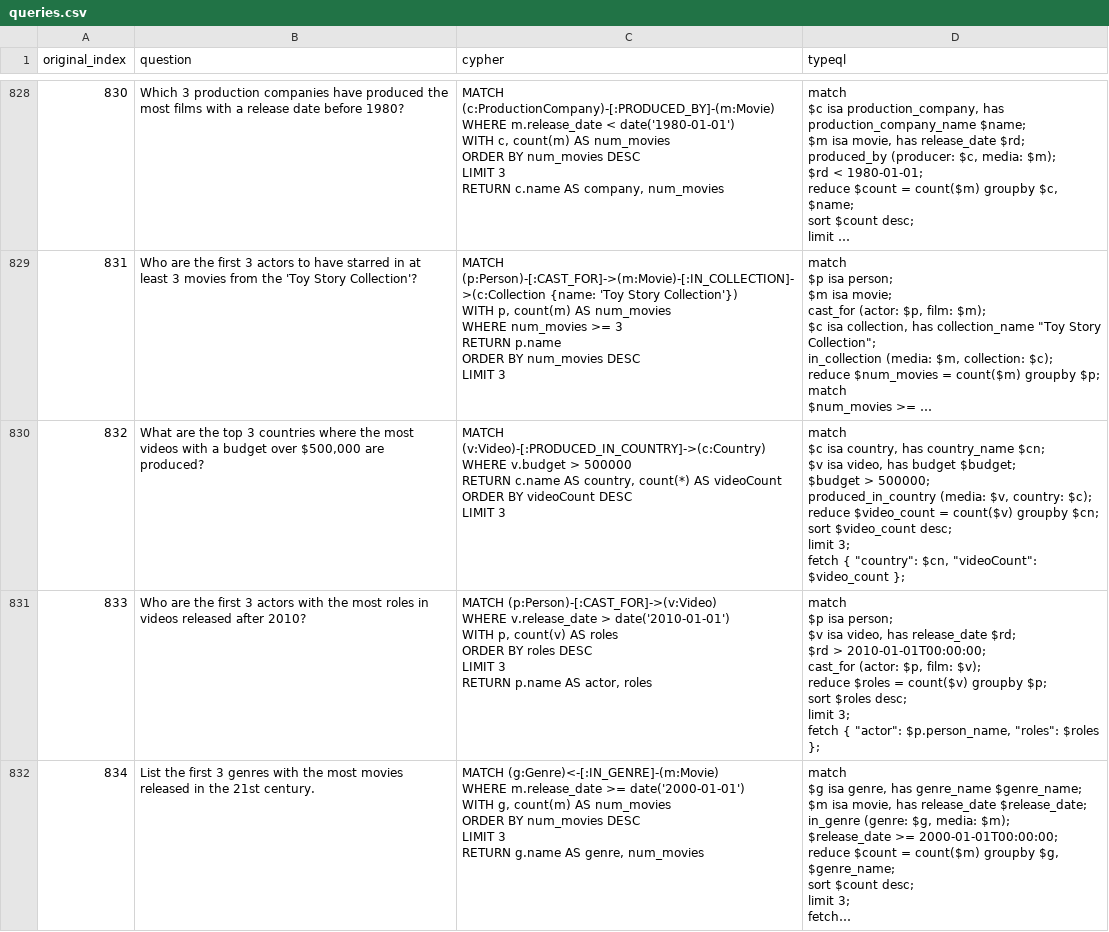
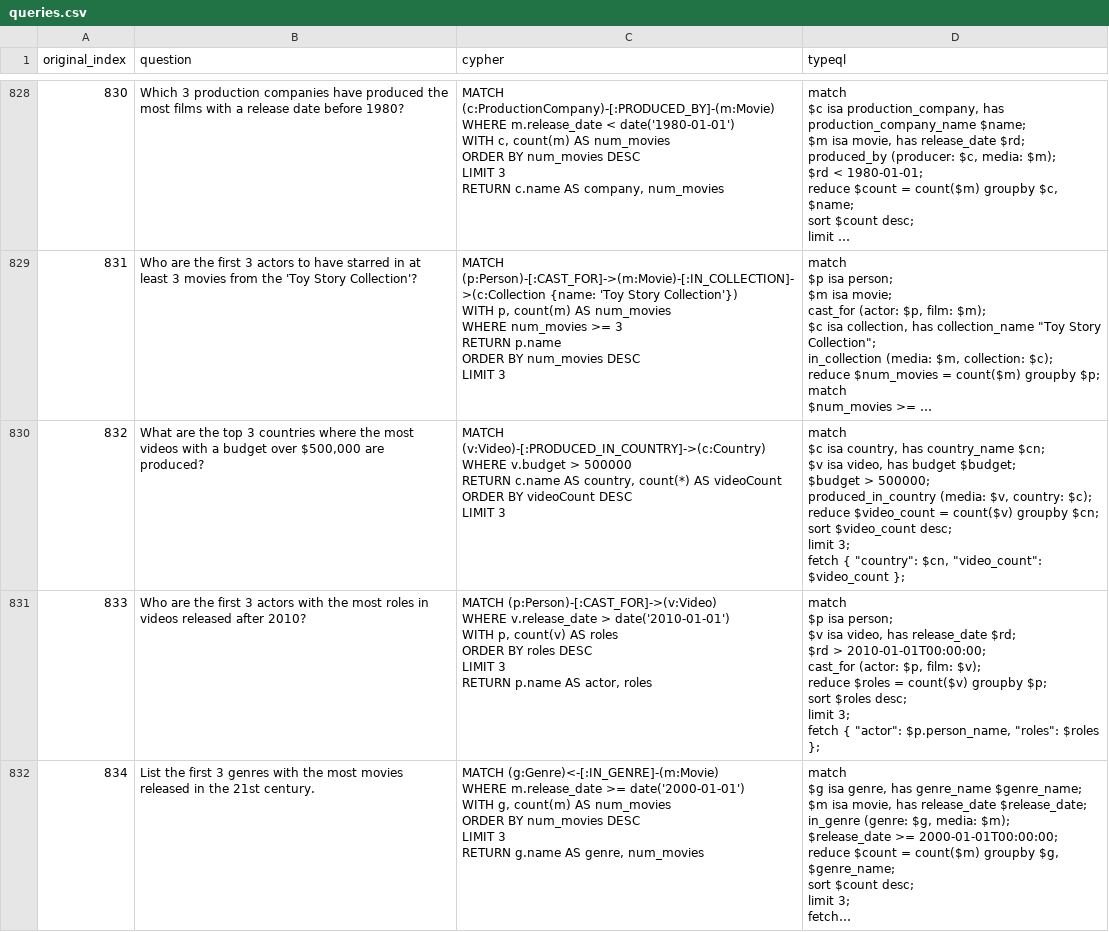
Before and after one commit to typedb-osi/text2typeql, a CSV file: dataset/synthetic-1/neoflix/queries.csv, drawn as a sheet; only a part is shown, gaps mark what is left out; long unchanged cells end in …; the diff covers the shown part only; the diff names each change by its address in the sheet, - before the commit and + after, or states it on an @@ line.

```diff
--- a/dataset/synthetic-1/neoflix/queries.csv
+++ b/dataset/synthetic-1/neoflix/queries.csv
-D830 (typeql): …"country": $cn, "videoCount": $video_count };
+D830 (typeql): …"country": $cn, "video_count": $video_count };
```
Also changed, not shown: 123 edited cells elsewhere in this file, dataset/synthetic-2/companies/queries.csv, dataset/synthetic-2/grandstack/queries.csv, 34 other files.
